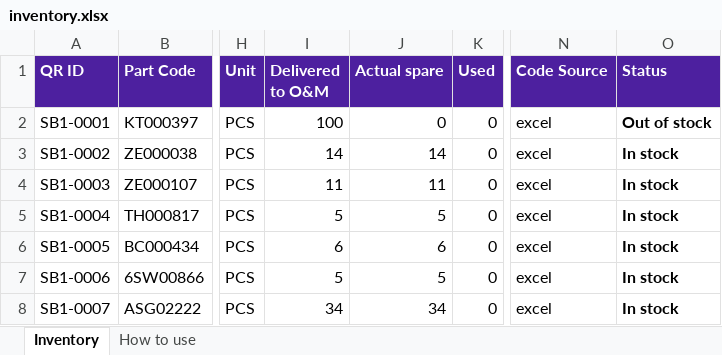
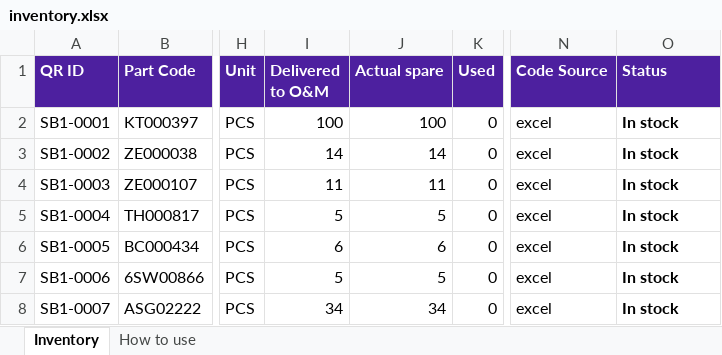
Before and after one commit to elmorcheddev/sparePartScatec, an Excel workbook: data/inventory.xlsx, sheet Inventory, drawn as a sheet; only a part is shown, gaps mark what is left out; values as stored, in another font and other column widths than the file's, no borders; conditional formats not drawn; the diff names each change by its address in the sheet, - before the commit and + after, or states it on an @@ line.

```diff
--- a/data/inventory.xlsx (sheet Inventory)
+++ b/data/inventory.xlsx (sheet Inventory)
-J2 (Actual spare): 0
+J2 (Actual spare): 100
-O2 (Status): Out of stock
+O2 (Status): In stock
```
Also changed, not shown: 1 other file.
